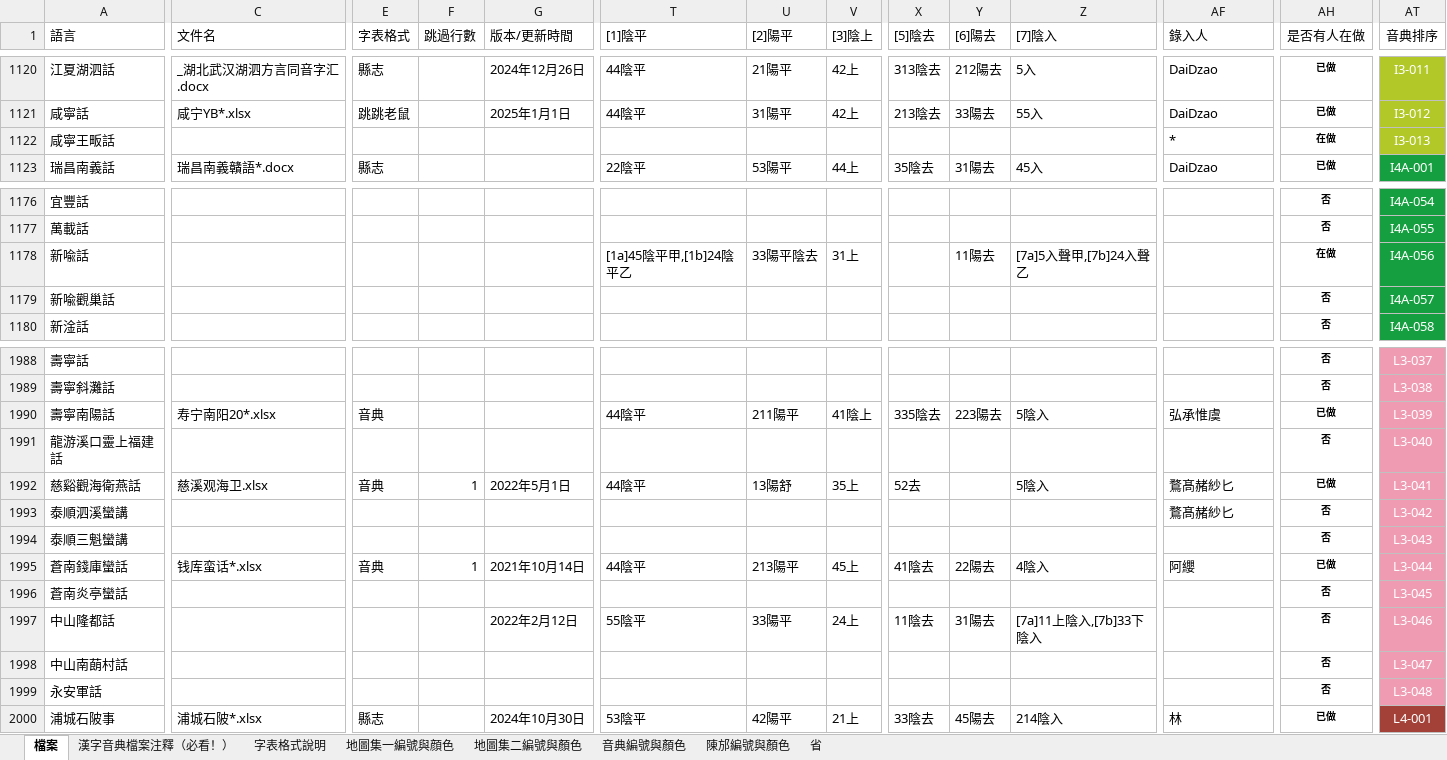
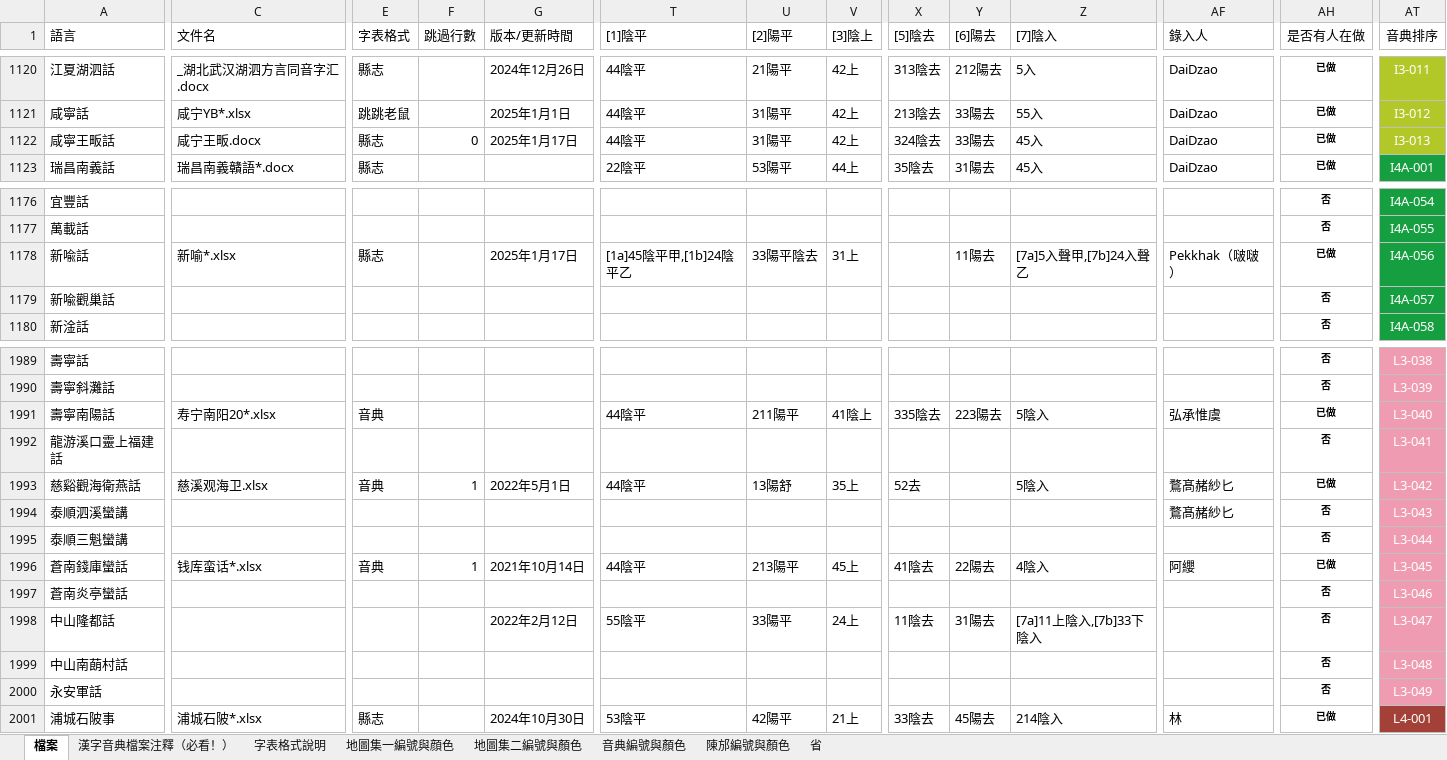
Before and after one commit to osfans/MCPDict, an Excel workbook: tools/漢字音典字表檔案（長期更新）.xlsx, sheet 檔案, drawn as a sheet; only a part is shown, gaps mark what is left out; values as stored, in another font and other column widths than the file's, no borders; addresses are those after the commit; the diff covers the shown part only; the diff names each change by its address in the sheet, - before the commit and + after, or states it on an @@ line.

```diff
--- a/tools/漢字音典字表檔案（長期更新）.xlsx (sheet 檔案)
+++ b/tools/漢字音典字表檔案（長期更新）.xlsx (sheet 檔案)
-C1122 (文件名): (empty)
+C1122 (文件名): 咸宁王畈.docx
-E1122 (字表格式): (empty)
+E1122 (字表格式): 縣志
-F1122 (跳過行數): (empty)
+F1122 (跳過行數): 0
-G1122 (版本/更新時間): (empty)
+G1122 (版本/更新時間): 2025年1月17日
-T1122 ([1]陰平): (empty)
+T1122 ([1]陰平): 44陰平
-U1122 ([2]陽平): (empty)
+U1122 ([2]陽平): 31陽平
-V1122 ([3]陰上): (empty)
+V1122 ([3]陰上): 42上
-X1122 ([5]陰去): (empty)
+X1122 ([5]陰去): 324陰去
-Y1122 ([6]陽去): (empty)
+Y1122 ([6]陽去): 33陽去
-Z1122 ([7]陰入): (empty)
+Z1122 ([7]陰入): 45入
-AF1122 (錄入人): *
+AF1122 (錄入人): DaiDzao
-AH1122 (是否有人在做): 在做
+AH1122 (是否有人在做): 已做
-C1178 (文件名): (empty)
+C1178 (文件名): 新喻*.xlsx
-E1178 (字表格式): (empty)
+E1178 (字表格式): 縣志
-G1178 (版本/更新時間): (empty)
+G1178 (版本/更新時間): 2025年1月17日
-AF1178 (錄入人): (empty)
+AF1178 (錄入人): Pekkhak（啵啵）
-AH1178 (是否有人在做): 在做
+AH1178 (是否有人在做): 已做
-AT1989 (音典排序): L3-037
+AT1989 (音典排序): L3-038
-AT1990 (音典排序): L3-038
+AT1990 (音典排序): L3-039
-AT1991 (音典排序): L3-039
+AT1991 (音典排序): L3-040
-AT1992 (音典排序): L3-040
+AT1992 (音典排序): L3-041
-AT1993 (音典排序): L3-041
+AT1993 (音典排序): L3-042
-AT1994 (音典排序): L3-042
+AT1994 (音典排序): L3-043
-AT1995 (音典排序): L3-043
+AT1995 (音典排序): L3-044
-AT1996 (音典排序): L3-044
+AT1996 (音典排序): L3-045
-AT1997 (音典排序): L3-045
+AT1997 (音典排序): L3-046
-AT1998 (音典排序): L3-046
+AT1998 (音典排序): L3-047
-AT1999 (音典排序): L3-047
+AT1999 (音典排序): L3-048
-AT2000 (音典排序): L3-048
+AT2000 (音典排序): L3-049
```
Also changed, not shown: 1 added row and 37 edited cells elsewhere in this sheet, 20 other files.
